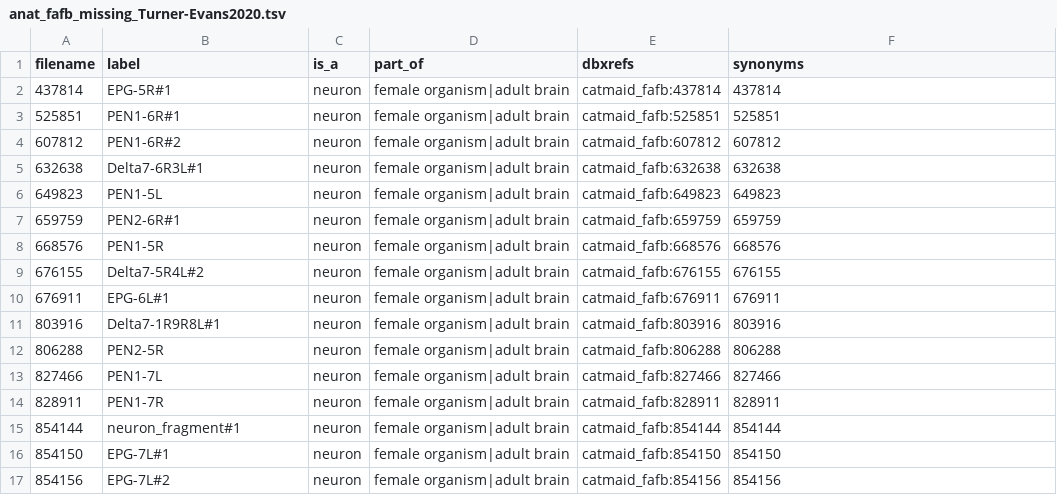
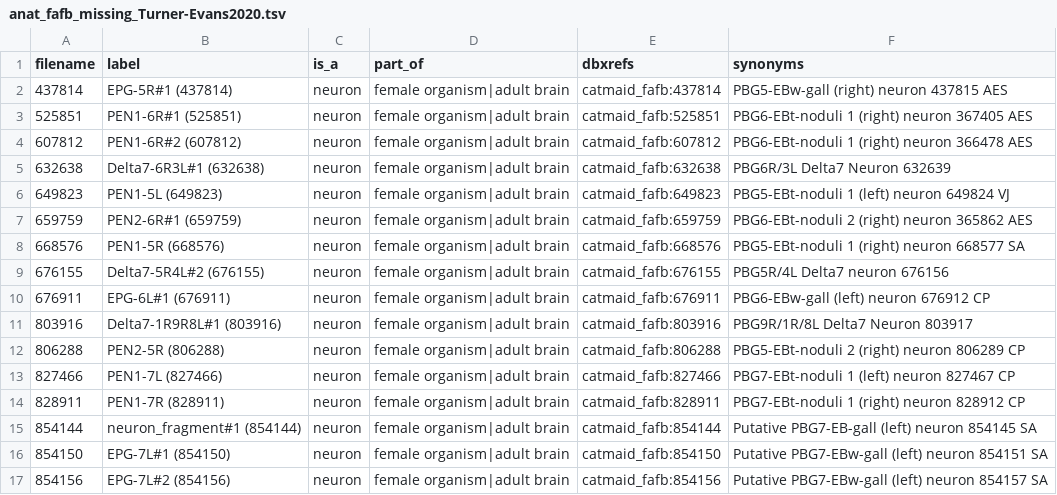
Before and after one commit to VirtualFlyBrain/VFB_reporting_results, a TSV file: anat_fafb_missing_Turner-Evans2020.tsv, drawn as a sheet; only a part is shown; the diff covers the shown part only.

```diff
--- a/anat_fafb_missing_Turner-Evans2020.tsv
+++ b/anat_fafb_missing_Turner-Evans2020.tsv
@@ -1,17 +1,17 @@
 filename	label	is_a	part_of	dbxrefs	synonyms
-437814	EPG-5R#1	neuron	female organism|adult brain	catmaid_fafb:437814	437814
-525851	PEN1-6R#1	neuron	female organism|adult brain	catmaid_fafb:525851	525851
-607812	PEN1-6R#2	neuron	female organism|adult brain	catmaid_fafb:607812	607812
-632638	Delta7-6R3L#1	neuron	female organism|adult brain	catmaid_fafb:632638	632638
-649823	PEN1-5L	neuron	female organism|adult brain	catmaid_fafb:649823	649823
-659759	PEN2-6R#1	neuron	female organism|adult brain	catmaid_fafb:659759	659759
-668576	PEN1-5R	neuron	female organism|adult brain	catmaid_fafb:668576	668576
-676155	Delta7-5R4L#2	neuron	female organism|adult brain	catmaid_fafb:676155	676155
-676911	EPG-6L#1	neuron	female organism|adult brain	catmaid_fafb:676911	676911
-803916	Delta7-1R9R8L#1	neuron	female organism|adult brain	catmaid_fafb:803916	803916
-806288	PEN2-5R	neuron	female organism|adult brain	catmaid_fafb:806288	806288
-827466	PEN1-7L	neuron	female organism|adult brain	catmaid_fafb:827466	827466
-828911	PEN1-7R	neuron	female organism|adult brain	catmaid_fafb:828911	828911
-854144	neuron_fragment#1	neuron	female organism|adult brain	catmaid_fafb:854144	854144
-854150	EPG-7L#1	neuron	female organism|adult brain	catmaid_fafb:854150	854150
-854156	EPG-7L#2	neuron	female organism|adult brain	catmaid_fafb:854156	854156
+437814	EPG-5R#1 (437814)	neuron	female organism|adult brain	catmaid_fafb:437814	PBG5-EBw-gall (right) neuron 437815 AES
+525851	PEN1-6R#1 (525851)	neuron	female organism|adult brain	catmaid_fafb:525851	PBG6-EBt-noduli 1 (right) neuron 367405 AES
+607812	PEN1-6R#2 (607812)	neuron	female organism|adult brain	catmaid_fafb:607812	PBG6-EBt-noduli 1 (right) neuron 366478 AES
+632638	Delta7-6R3L#1 (632638)	neuron	female organism|adult brain	catmaid_fafb:632638	PBG6R/3L Delta7 Neuron 632639
+649823	PEN1-5L (649823)	neuron	female organism|adult brain	catmaid_fafb:649823	PBG5-EBt-noduli 1 (left) neuron 649824 VJ
+659759	PEN2-6R#1 (659759)	neuron	female organism|adult brain	catmaid_fafb:659759	PBG6-EBt-noduli 2 (right) neuron 365862 AES
+668576	PEN1-5R (668576)	neuron	female organism|adult brain	catmaid_fafb:668576	PBG5-EBt-noduli 1 (right) neuron 668577 SA
+676155	Delta7-5R4L#2 (676155)	neuron	female organism|adult brain	catmaid_fafb:676155	PBG5R/4L Delta7 neuron 676156
+676911	EPG-6L#1 (676911)	neuron	female organism|adult brain	catmaid_fafb:676911	PBG6-EBw-gall (left) neuron 676912 CP
+803916	Delta7-1R9R8L#1 (803916)	neuron	female organism|adult brain	catmaid_fafb:803916	PBG9R/1R/8L Delta7 Neuron 803917
+806288	PEN2-5R (806288)	neuron	female organism|adult brain	catmaid_fafb:806288	PBG5-EBt-noduli 2 (right) neuron 806289 CP
+827466	PEN1-7L (827466)	neuron	female organism|adult brain	catmaid_fafb:827466	PBG7-EBt-noduli 1 (left) neuron 827467 CP
+828911	PEN1-7R (828911)	neuron	female organism|adult brain	catmaid_fafb:828911	PBG7-EBt-noduli 1 (right) neuron 828912 CP
+854144	neuron_fragment#1 (854144)	neuron	female organism|adult brain	catmaid_fafb:854144	Putative PBG7-EB-gall (left) neuron 854145 SA
+854150	EPG-7L#1 (854150)	neuron	female organism|adult brain	catmaid_fafb:854150	Putative PBG7-EBw-gall (left) neuron 854151 SA
+854156	EPG-7L#2 (854156)	neuron	female organism|adult brain	catmaid_fafb:854156	Putative PBG7-EBw-gall (left) neuron 854157 SA
```
Also changed, not shown: 66 edited cells elsewhere in this file, anat_fafb_missing_Coates2020.tsv, anat_fafb_missing_Dolan2019.tsv, 6 other files.
